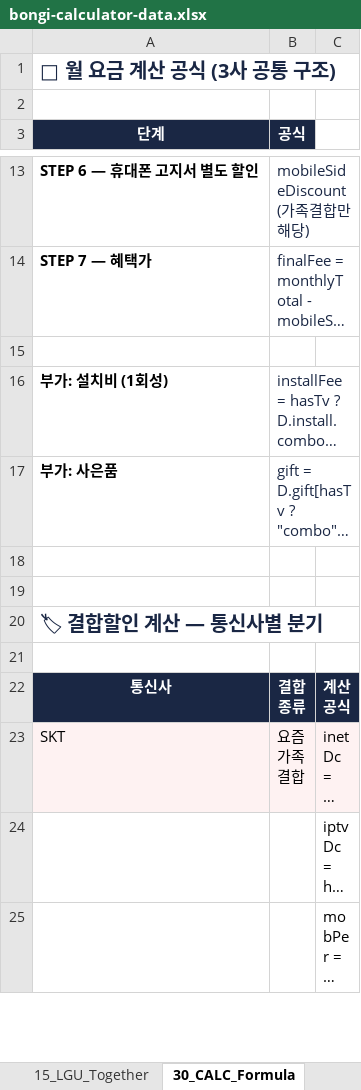
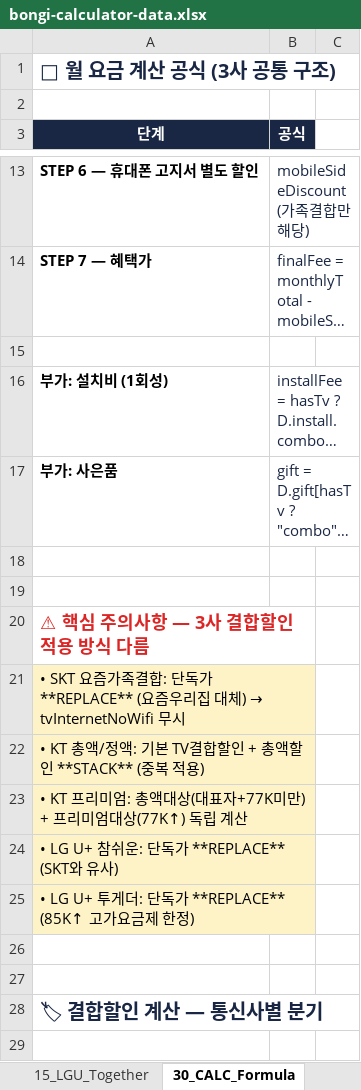
Before and after one commit to vinsenzo83/bongi-mobile, an Excel workbook: docs/bongi-calculator-data.xlsx, sheet 30_CALC_Formula, drawn as a sheet; only a part is shown, gaps mark what is left out; the shorter side is filled out with more unchanged rows; long unchanged cells end in …; values as stored, in another font and other column widths than the file's, no borders; the diff names each change by its address in the sheet, - before the commit and + after, or states it on an @@ line.

```diff
--- a/docs/bongi-calculator-data.xlsx (sheet 30_CALC_Formula)
+++ b/docs/bongi-calculator-data.xlsx (sheet 30_CALC_Formula)
+row 20: ⚠ 핵심 주의사항 — 3사 결합할인 적용 방식 다름
+row 21: • SKT 요즘가족결합: 단독가 **REPLACE** (요즘우리집 대체) → tvInternetNoWifi 무시
+row 22: • KT 총액/정액: 기본 TV결합할인 + 총액할인 **STACK** (중복 적용)
+row 23: • KT 프리미엄: 총액대상(대표자+77K미만) + 프리미엄대상(77K↑) 독립 계산
+row 24: • LG U+ 참쉬운: 단독가 **REPLACE** (SKT와 유사)
+row 25: • LG U+ 투게더: 단독가 **REPLACE** (85K↑ 고가요금제 한정)
+row 26: (empty)
+row 27: (empty)
```
Also changed, not shown: sheet 31_CALC_Example_SKT, other sheet tabs, server/public/docs/bongi-calculator-data.xlsx, 1 other file.
